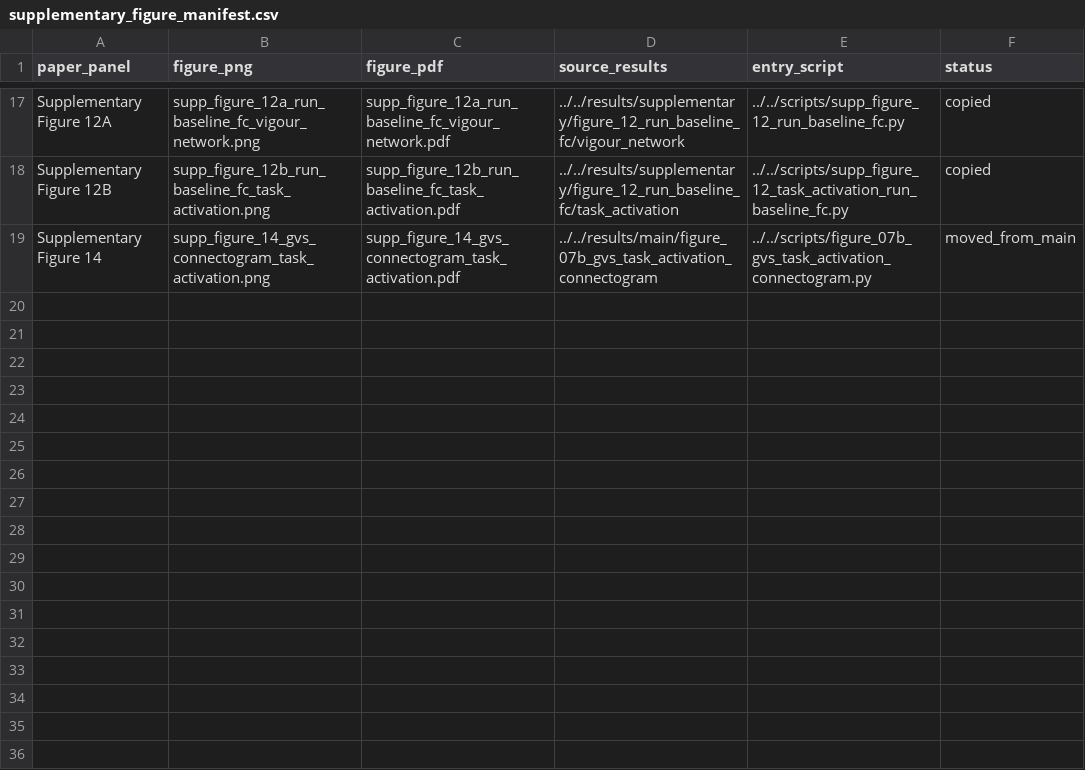
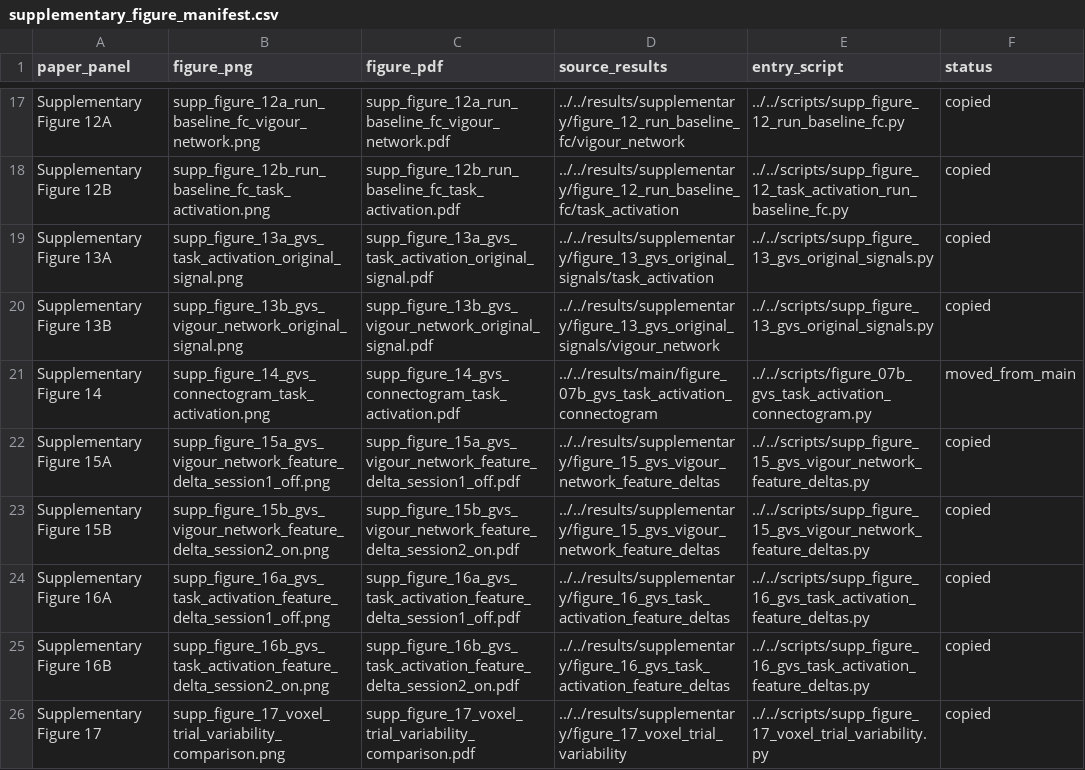
Before and after one commit to zahra1379kavian/Motor_Vigour-Variability-Reproducibility, a CSV file: figures/supplementary/supplementary_figure_manifest.csv, drawn as a sheet; only a part is shown, gaps mark what is left out; the diff names each change by its address in the sheet, - before the commit and + after, or states it on an @@ line.

Commit message:
Add supplementary files and scripts for voxel trial variability analysis
- Introduced new figures in PDF and PNG formats for voxel trial variability comparisons.
- Added CSV files containing subject median variability, sign-flip statistics, and summary tables.
- Created scripts to regenerate supplementary figures related to GVS original signals and feature deltas for vigour network and task activation.
- Implemented a script for voxel trial variability comparison, consolidating results into a structured format for analysis.

```diff
--- a/figures/supplementary/supplementary_figure_manifest.csv
+++ b/figures/supplementary/supplementary_figure_manifest.csv
+row 19: Supplementary Figure 13A | supp_figure_13a_gvs_task_activation_original_signal.png | supp_figure_13a_gvs_task_activation_original_signal.pdf | ../../results/supplementary/figure_13_gvs_original_signals/task_activation | ../../scripts/supp_figure_13_gvs_original_signals.py | copied
+row 20: Supplementary Figure 13B | supp_figure_13b_gvs_vigour_network_original_signal.png | supp_figure_13b_gvs_vigour_network_original_signal.pdf | ../../results/supplementary/figure_13_gvs_original_signals/vigour_network | ../../scripts/supp_figure_13_gvs_original_signals.py | copied
+row 22: Supplementary Figure 15A | supp_figure_15a_gvs_vigour_network_feature_delta_session1_off.png | supp_figure_15a_gvs_vigour_network_feature_delta_session1_off.pdf | ../../results/supplementary/figure_15_gvs_vigour_network_feature_deltas | ../../scripts/supp_figure_15_gvs_vigour_network_feature_deltas.py | copied
+row 23: Supplementary Figure 15B | supp_figure_15b_gvs_vigour_network_feature_delta_session2_on.png | supp_figure_15b_gvs_vigour_network_feature_delta_session2_on.pdf | ../../results/supplementary/figure_15_gvs_vigour_network_feature_deltas | ../../scripts/supp_figure_15_gvs_vigour_network_feature_deltas.py | copied
+row 24: Supplementary Figure 16A | supp_figure_16a_gvs_task_activation_feature_delta_session1_off.png | supp_figure_16a_gvs_task_activation_feature_delta_session1_off.pdf | ../../results/supplementary/figure_16_gvs_task_activation_feature_deltas | ../../scripts/supp_figure_16_gvs_task_activation_feature_deltas.py | copied
+row 25: Supplementary Figure 16B | supp_figure_16b_gvs_task_activation_feature_delta_session2_on.png | supp_figure_16b_gvs_task_activation_feature_delta_session2_on.pdf | ../../results/supplementary/figure_16_gvs_task_activation_feature_deltas | ../../scripts/supp_figure_16_gvs_task_activation_feature_deltas.py | copied
+row 26: Supplementary Figure 17 | supp_figure_17_voxel_trial_variability_comparison.png | supp_figure_17_voxel_trial_variability_comparison.pdf | ../../results/supplementary/figure_17_voxel_trial_variability | ../../scripts/supp_figure_17_voxel_trial_variability.py | copied
```
Also changed, not shown: 50 other files.
